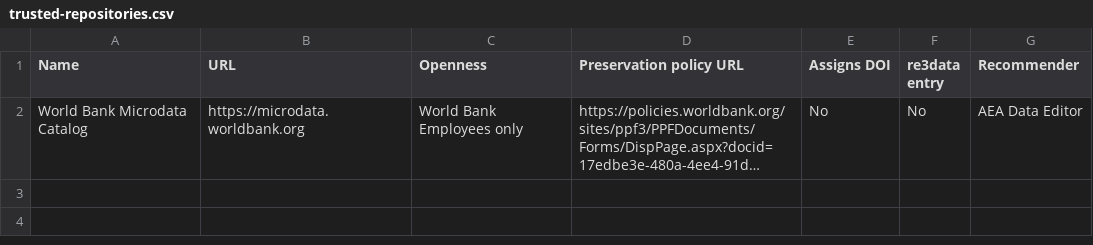
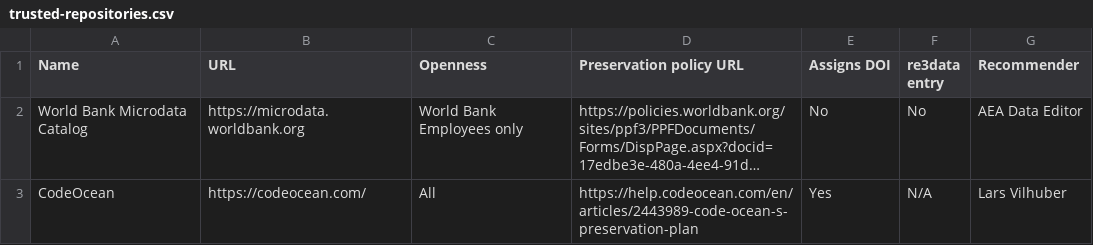
Before and after one commit to social-science-data-editors/guidance, a CSV file: data/trusted-repositories.csv, drawn as a sheet; long unchanged cells end in …; the diff names each change by its address in the sheet, - before the commit and + after, or states it on an @@ line.

Commit message:
Update trusted-repositories.csv

```diff
--- a/data/trusted-repositories.csv
+++ b/data/trusted-repositories.csv
+row 3: CodeOcean | https://codeocean.com/ | All | https://help.codeocean.com/en/articles/2443989-code-ocean-s-preservation-plan | Yes | N/A | Lars Vilhuber
```
